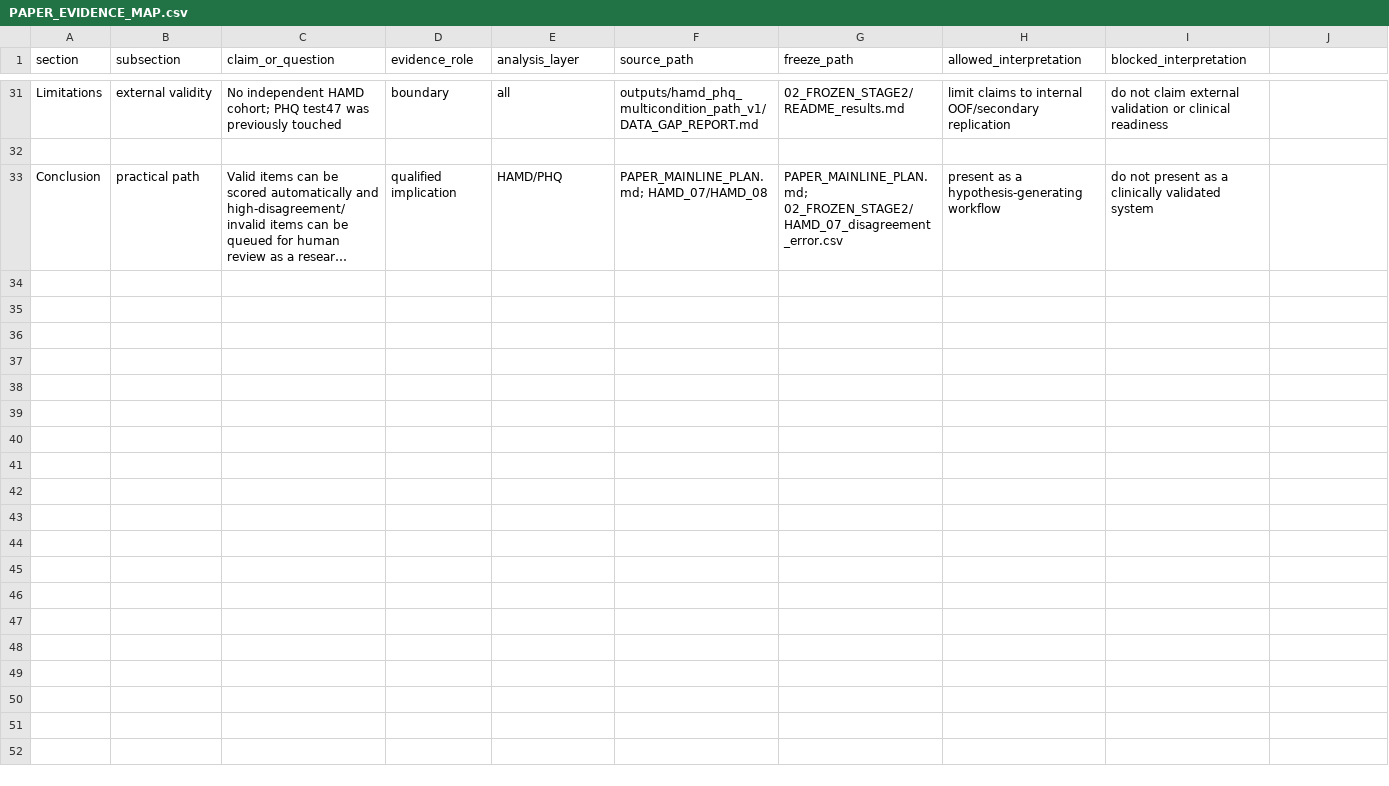
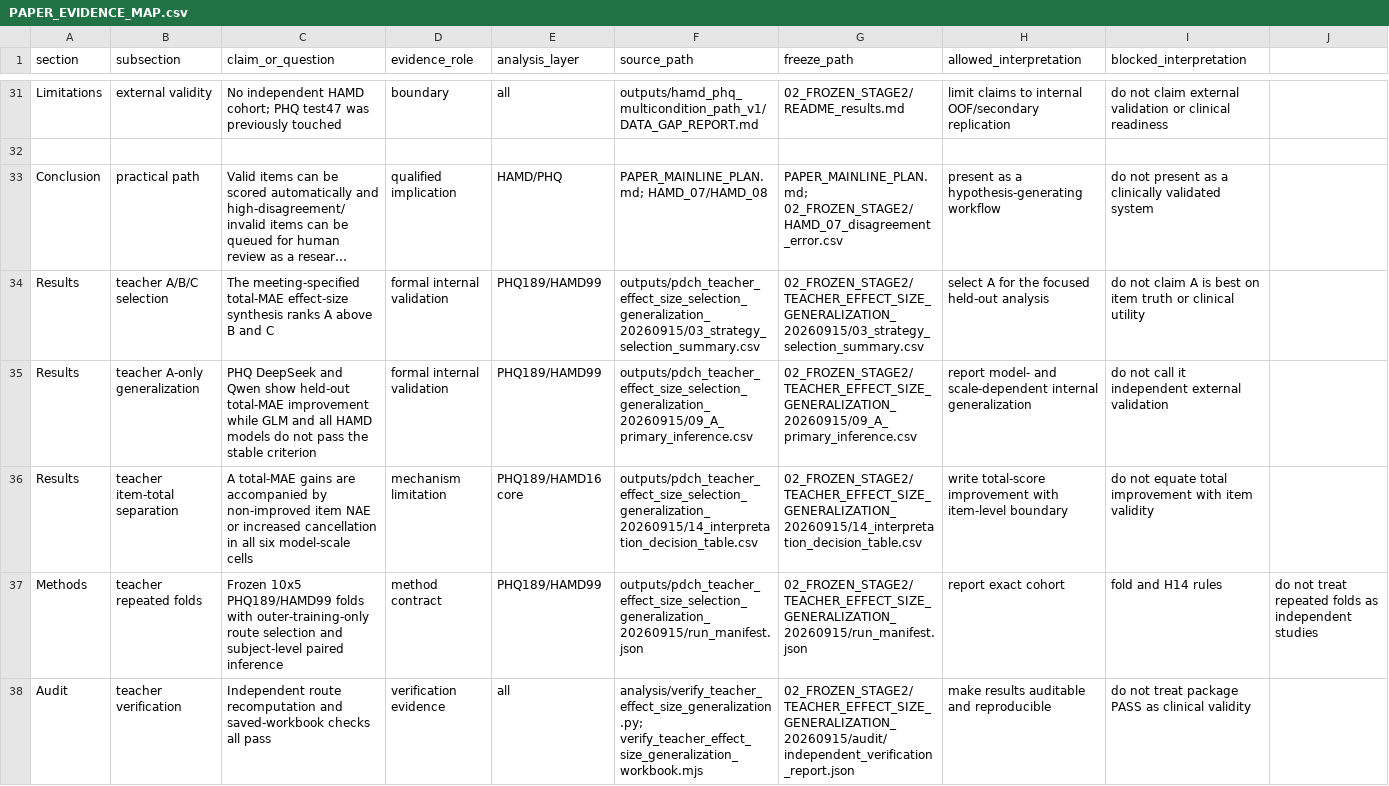
Before and after one commit to jersery66/HAMD-PHQ, a CSV file: freeze_20260912/mainline/PAPER_EVIDENCE_MAP.csv, drawn as a sheet; only a part is shown, gaps mark what is left out; long unchanged cells end in …; the diff names each change by its address in the sheet, - before the commit and + after, or states it on an @@ line.

Commit message:
Refresh mainline boundary and teacher-focused result references

```diff
--- a/freeze_20260912/mainline/PAPER_EVIDENCE_MAP.csv
+++ b/freeze_20260912/mainline/PAPER_EVIDENCE_MAP.csv
+row 34: Results | teacher A/B/C selection | The meeting-specified total-MAE effect-size synthesis ranks A above B and C | formal internal validation | PHQ189/HAMD99 | outputs/pdch_teacher_effect_size_selection_generalization_20260915/03_strategy_selection_summary.csv | 02_FROZEN_STAGE2/TEACHER_EFFECT_SIZE_GENERALIZATION_20260915/03_strategy_selection_summary.csv | select A for the focused held-out analysis | do not claim A is best on item truth or clinical utility
+row 35: Results | teacher A-only generalization | PHQ DeepSeek and Qwen show held-out total-MAE improvement while GLM and all HAMD models do not pass the stable criterion | formal internal validation | PHQ189/HAMD99 | outputs/pdch_teacher_effect_size_selection_generalization_20260915/09_A_primary_inference.csv | 02_FROZEN_STAGE2/TEACHER_EFFECT_SIZE_GENERALIZATION_20260915/09_A_primary_inference.csv | report model- and scale-dependent internal generalization | do not call it independent external validation
+row 36: Results | teacher item-total separation | A total-MAE gains are accompanied by non-improved item NAE or increased cancellation in all six model-scale cells | mechanism limitation | PHQ189/HAMD16 core | outputs/pdch_teacher_effect_size_selection_generalization_20260915/14_interpretation_decision_table.csv | 02_FROZEN_STAGE2/TEACHER_EFFECT_SIZE_GENERALIZATION_20260915/14_interpretation_decision_table.csv | write total-score improvement with item-level boundary | do not equate total improvement with item validity
+row 37: Methods | teacher repeated folds | Frozen 10x5 PHQ189/HAMD99 folds with outer-training-only route selection and subject-level paired inference | method contract | PHQ189/HAMD99 | outputs/pdch_teacher_effect_size_selection_generalization_20260915/run_manifest.json | 02_FROZEN_STAGE2/TEACHER_EFFECT_SIZE_GENERALIZATION_20260915/run_manifest.json | report exact cohort | fold and H14 rules | do not treat repeated folds as independent studies
+row 38: Audit | teacher verification | Independent route recomputation and saved-workbook checks all pass | verification evidence | all | analysis/verify_teacher_effect_size_generalization.py; verify_teacher_effect_size_generalization_workbook.mjs | 02_FROZEN_STAGE2/TEACHER_EFFECT_SIZE_GENERALIZATION_20260915/audit/independent_verification_report.json | make results auditable and reproducible | do not treat package PASS as clinical validity
```
Also changed, not shown: freeze_20260912/RELEASE_FILE_MANIFEST.csv, freeze_20260912/mainline/PAPER_KEY_RESULTS_TABLE.csv, 3 other files.
